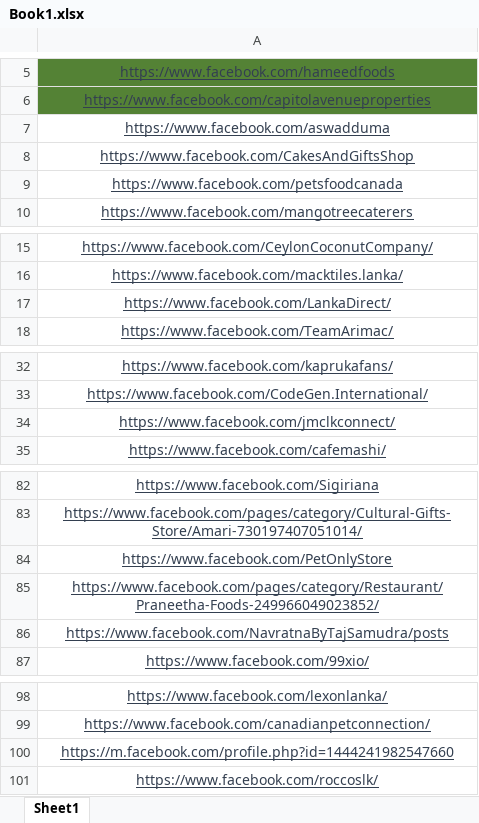
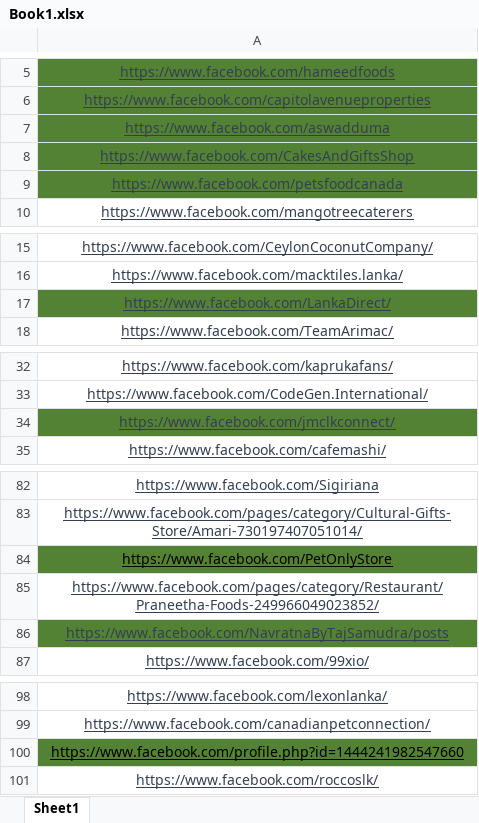
Before and after one commit to PushpaKumara89/SeleniumPro-Obtaining-data-from-Fb-Post-, an Excel workbook: Book1.xlsx, sheet Sheet1, drawn as a sheet; only a part is shown, gaps mark what is left out; values as stored, in another font and other column widths than the file's, no borders; the diff covers the shown part only; the diff names each change by its address in the sheet, - before the commit and + after, or states it on an @@ line.

```diff
--- a/Book1.xlsx (sheet Sheet1)
+++ b/Book1.xlsx (sheet Sheet1)
-A7:A9 fill: none
+A7:A9 fill: #548235
-A17 fill: none
+A17 fill: #548235
-A34 fill: none
+A34 fill: #548235
@@ A84 fill: none → #548235, text colour: #333F50 → black @@
-A86 fill: none
+A86 fill: #548235
-A100: https://m.facebook.com/profile.php?id=1444241982547660
+A100: https://www.facebook.com/profile.php?id=1444241982547660
@@ A100 fill: none → #548235, text colour: #333F50 → black @@
```
Also changed, not shown: cell formats elsewhere in this sheet, 19 other files.
